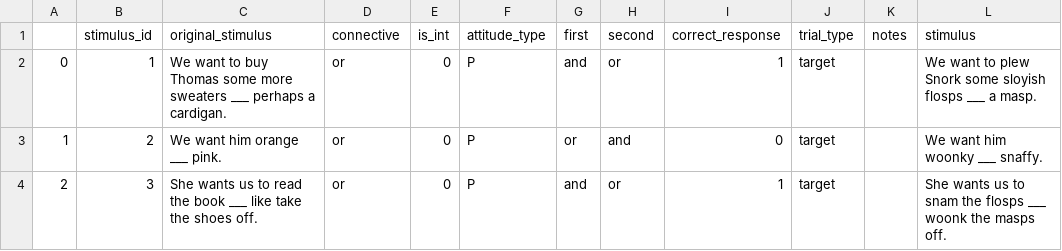
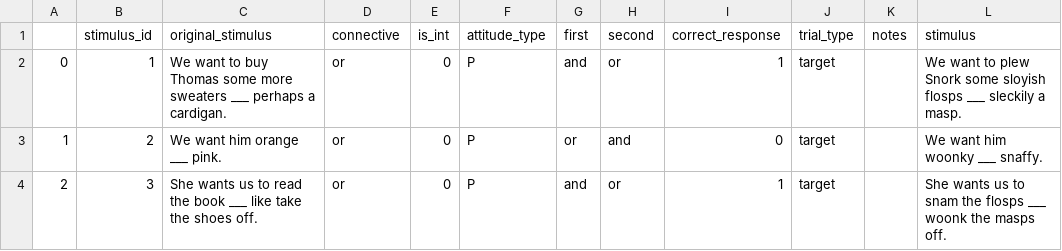
Before and after one commit to i-loder-matthew/cll-dj-exp, a CSV file: docs/stimuli/01-main-stim.csv, drawn as a sheet; only a part is shown.

```diff
--- a/docs/stimuli/01-main-stim.csv
+++ b/docs/stimuli/01-main-stim.csv
@@ -1,3 +1,3 @@
 ,stimulus_id,original_stimulus,connective,is_int,attitude_type,first,second,correct_response,trial_type,notes,stimulus
-0,1,We want to buy Thomas some more sweaters ___ perhaps a cardigan.,or,0,P,and,or,1,target,,We want to plew Snork some sloyish flosps  ___  a masp.
+0,1,We want to buy Thomas some more sweaters ___ perhaps a cardigan.,or,0,P,and,or,1,target,,We want to plew Snork some sloyish flosps  ___ sleckily a masp.
 1,2,We want him orange ___ pink.,or,0,P,or,and,0,target,,We want him woonky ___ snaffy.
```
Also changed, not shown: 1 other file.
